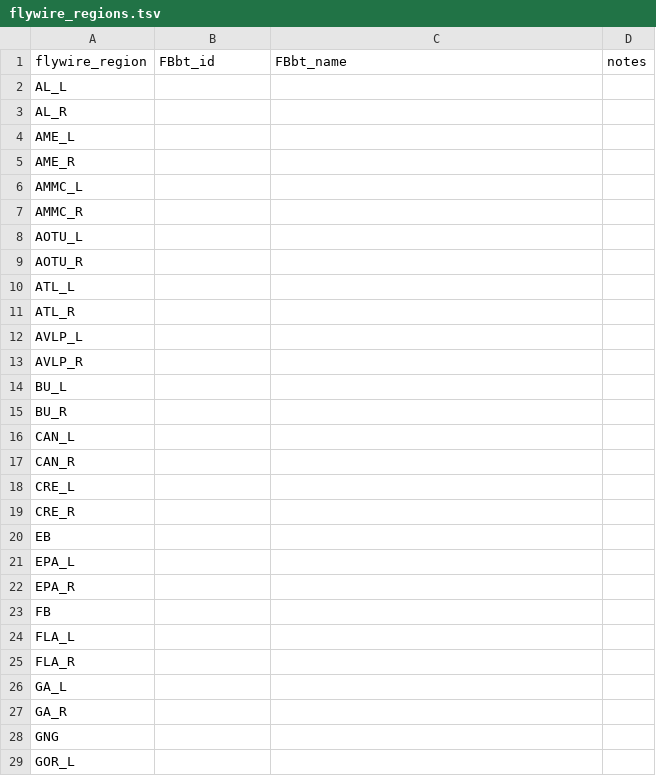
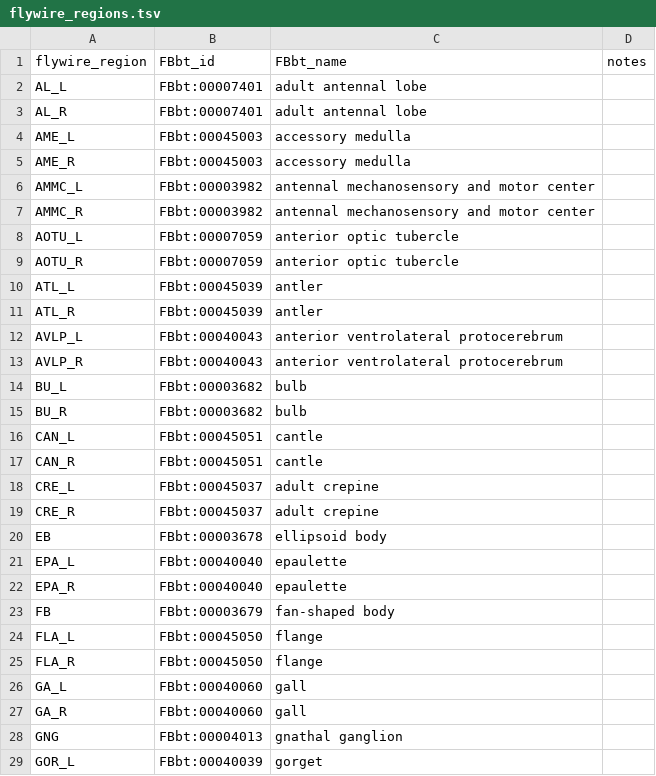
Before and after one commit to FlyBase/drosophila-anatomy-developmental-ontology, a TSV file: src/patterns/robot_template_projects/EM_neuropils/flywire_regions.tsv, drawn as a sheet; only a part is shown; the diff covers the shown part only.

Commit message:
first pass map to FBbt and remove optic columns

```diff
--- a/src/patterns/robot_template_projects/EM_neuropils/flywire_regions.tsv
+++ b/src/patterns/robot_template_projects/EM_neuropils/flywire_regions.tsv
@@ -1,29 +1,29 @@
 flywire_region	FBbt_id	FBbt_name	notes
-AL_L			
-AL_R			
-AME_L			
-AME_R			
-AMMC_L			
-AMMC_R			
-AOTU_L			
-AOTU_R			
-ATL_L			
-ATL_R			
-AVLP_L			
-AVLP_R			
-BU_L			
-BU_R			
-CAN_L			
-CAN_R			
-CRE_L			
-CRE_R			
-EB			
-EPA_L			
-EPA_R			
-FB			
-FLA_L			
-FLA_R			
-GA_L			
-GA_R			
-GNG			
-GOR_L			
+AL_L	FBbt:00007401	adult antennal lobe	
+AL_R	FBbt:00007401	adult antennal lobe	
+AME_L	FBbt:00045003	accessory medulla	
+AME_R	FBbt:00045003	accessory medulla	
+AMMC_L	FBbt:00003982	antennal mechanosensory and motor center	
+AMMC_R	FBbt:00003982	antennal mechanosensory and motor center	
+AOTU_L	FBbt:00007059	anterior optic tubercle	
+AOTU_R	FBbt:00007059	anterior optic tubercle	
+ATL_L	FBbt:00045039	antler	
+ATL_R	FBbt:00045039	antler	
+AVLP_L	FBbt:00040043	anterior ventrolateral protocerebrum	
+AVLP_R	FBbt:00040043	anterior ventrolateral protocerebrum	
+BU_L	FBbt:00003682	bulb	
+BU_R	FBbt:00003682	bulb	
+CAN_L	FBbt:00045051	cantle	
+CAN_R	FBbt:00045051	cantle	
+CRE_L	FBbt:00045037	adult crepine	
+CRE_R	FBbt:00045037	adult crepine	
+EB	FBbt:00003678	ellipsoid body	
+EPA_L	FBbt:00040040	epaulette	
+EPA_R	FBbt:00040040	epaulette	
+FB	FBbt:00003679	fan-shaped body	
+FLA_L	FBbt:00045050	flange	
+FLA_R	FBbt:00045050	flange	
+GA_L	FBbt:00040060	gall	
+GA_R	FBbt:00040060	gall	
+GNG	FBbt:00004013	gnathal ganglion	
+GOR_L	FBbt:00040039	gorget	
```
Also changed, not shown: 100 edited cells elsewhere in this file, src/patterns/robot_template_projects/EM_neuropils/manc_regions.tsv, 6 other files.
